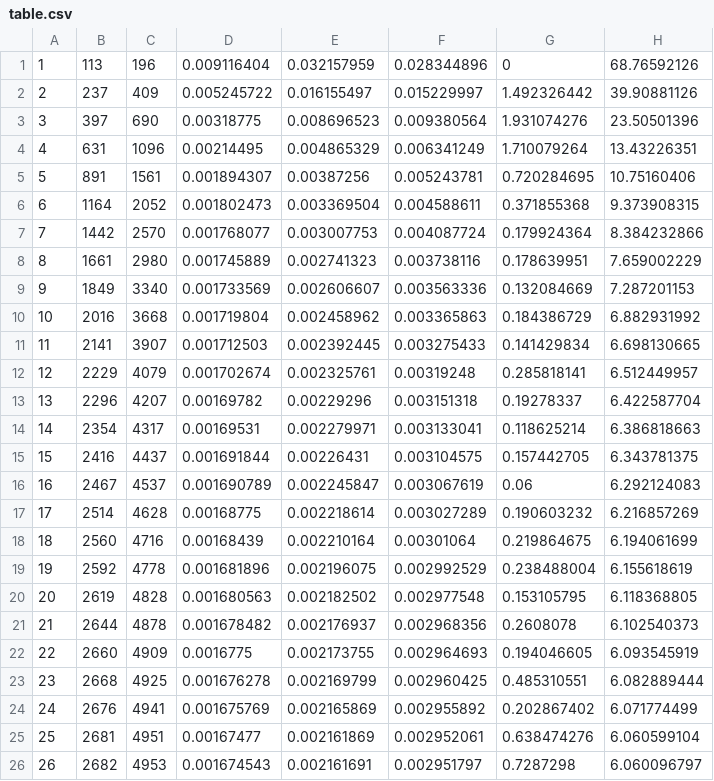
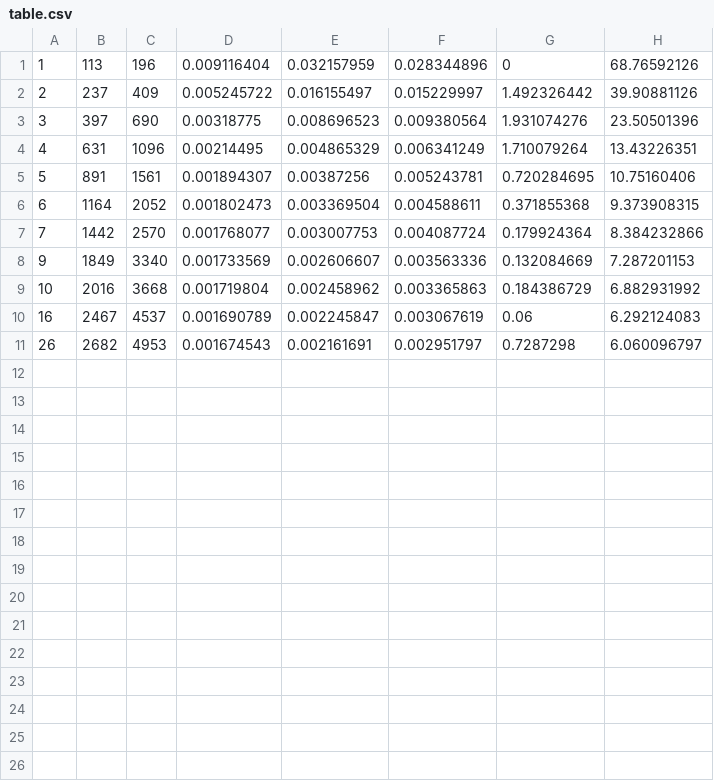
Before and after one commit to kilotaras/DiplomaText, a CSV file: include/8NumResults/problem2/ost/errors/table.csv, drawn as a sheet; the diff names each change by its address in the sheet, - before the commit and + after, or states it on an @@ line.

Commit message:
Problem 2

```diff
--- a/include/8NumResults/problem2/ost/errors/table.csv
+++ b/include/8NumResults/problem2/ost/errors/table.csv
-row 8: 8 | 1661 | 2980 | 0.001745889 | 0.002741323 | 0.003738116 | 0.178639951 | 7.659002229
-row 11: 11 | 2141 | 3907 | 0.001712503 | 0.002392445 | 0.003275433 | 0.141429834 | 6.698130665
-row 12: 12 | 2229 | 4079 | 0.001702674 | 0.002325761 | 0.00319248 | 0.285818141 | 6.512449957
-row 13: 13 | 2296 | 4207 | 0.00169782 | 0.00229296 | 0.003151318 | 0.19278337 | 6.422587704
-row 14: 14 | 2354 | 4317 | 0.00169531 | 0.002279971 | 0.003133041 | 0.118625214 | 6.386818663
-row 15: 15 | 2416 | 4437 | 0.001691844 | 0.00226431 | 0.003104575 | 0.157442705 | 6.343781375
-row 17: 17 | 2514 | 4628 | 0.00168775 | 0.002218614 | 0.003027289 | 0.190603232 | 6.216857269
-row 18: 18 | 2560 | 4716 | 0.00168439 | 0.002210164 | 0.00301064 | 0.219864675 | 6.194061699
-row 19: 19 | 2592 | 4778 | 0.001681896 | 0.002196075 | 0.002992529 | 0.238488004 | 6.155618619
-row 20: 20 | 2619 | 4828 | 0.001680563 | 0.002182502 | 0.002977548 | 0.153105795 | 6.118368805
-row 21: 21 | 2644 | 4878 | 0.001678482 | 0.002176937 | 0.002968356 | 0.2608078 | 6.102540373
-row 22: 22 | 2660 | 4909 | 0.0016775 | 0.002173755 | 0.002964693 | 0.194046605 | 6.093545919
-row 23: 23 | 2668 | 4925 | 0.001676278 | 0.002169799 | 0.002960425 | 0.485310551 | 6.082889444
-row 24: 24 | 2676 | 4941 | 0.001675769 | 0.002165869 | 0.002955892 | 0.202867402 | 6.071774499
-row 25: 25 | 2681 | 4951 | 0.00167477 | 0.002161869 | 0.002952061 | 0.638474276 | 6.060599104
```
Also changed, not shown: include/8NumResults/problem2/my/errors/table.csv, 3 other files.
